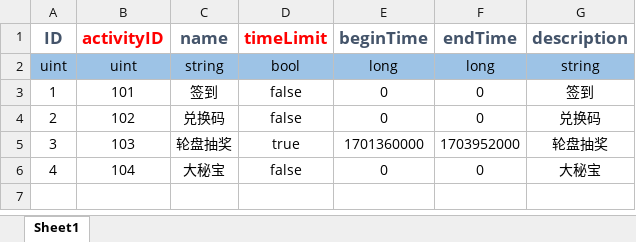
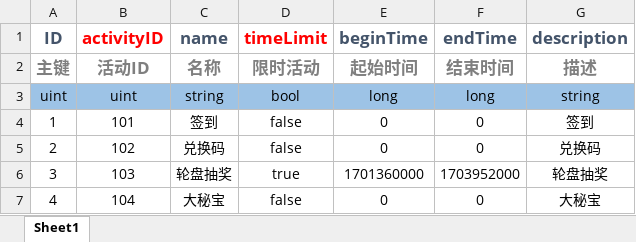
Before and after one commit to Zhang-DongSheng/Game, an Excel workbook: Source/Excel/activity.xlsx, sheet Sheet1, drawn as a sheet; values as stored, in another font and other column widths than the file's, no borders; the diff names each change by its address in the sheet, - before the commit and + after, or states it on an @@ line.

```diff
--- a/Source/Excel/activity.xlsx (sheet Sheet1)
+++ b/Source/Excel/activity.xlsx (sheet Sheet1)
+row 2: 主键 | 活动ID | 名称 | 限时活动 | 起始时间 | 结束时间 | 描述
```
Also changed, not shown: Source/Excel/commodity.xlsx, Source/Excel/map.xlsx, 34 other files.
